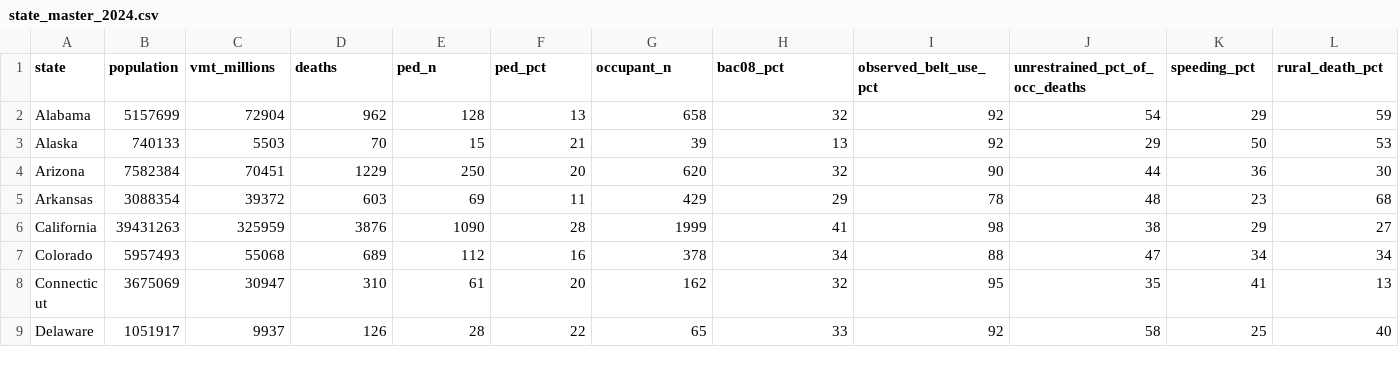
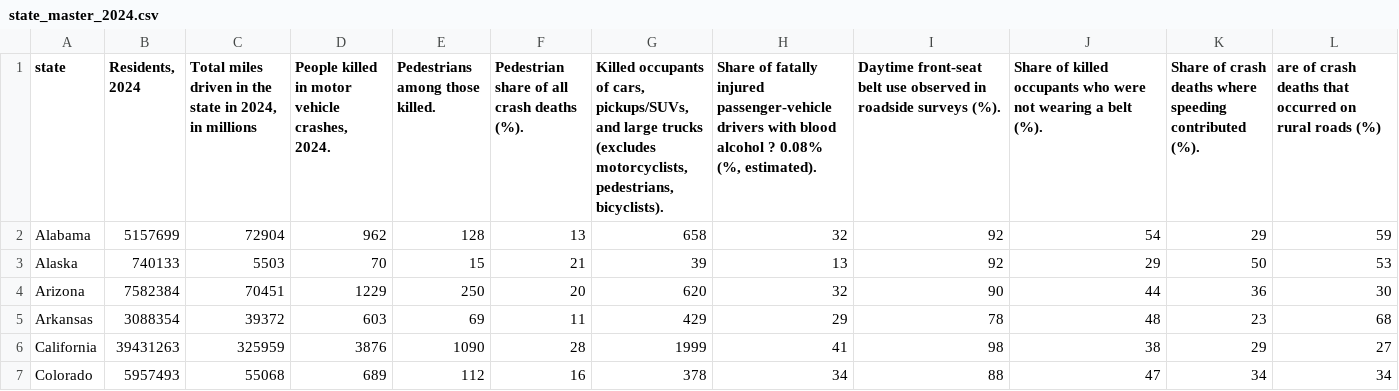
Before and after one commit to Muhammad-Imran91/608, a CSV file: state_master_2024.csv, drawn as a sheet; only a part is shown; the shorter side is filled out with more unchanged rows; the diff covers the shown part only; the diff names each change by its address in the sheet, - before the commit and + after, or states it on an @@ line.

Commit message:
Add files via upload

```diff
--- a/state_master_2024.csv
+++ b/state_master_2024.csv
-B1: population
+B1: Residents, 2024
-C1: vmt_millions
+C1: Total miles driven in the state in 2024, in millions
-D1: deaths
+D1: People killed in motor vehicle crashes, 2024.
-E1: ped_n
+E1: Pedestrians among those killed.
-F1: ped_pct
+F1: Pedestrian share of all crash deaths (%).
-G1: occupant_n
+G1: Killed occupants of cars, pickups/SUVs, and large trucks (excludes motorcyclists, pedestrians, bicyclists).
-H1: bac08_pct
+H1: Share of fatally injured passenger-vehicle drivers with blood alcohol ? 0.08% (%, estimated).
-I1: observed_belt_use_pct
+I1: Daytime front-seat belt use observed in roadside surveys (%).
-J1: unrestrained_pct_of_occ_deaths
+J1: Share of killed occupants who were not wearing a belt (%).
-K1: speeding_pct
+K1: Share of crash deaths where speeding contributed (%).
-L1: rural_death_pct
+L1: are of crash deaths that occurred on rural roads (%)
```
Also changed, not shown: 6 edited cells elsewhere in this file.
